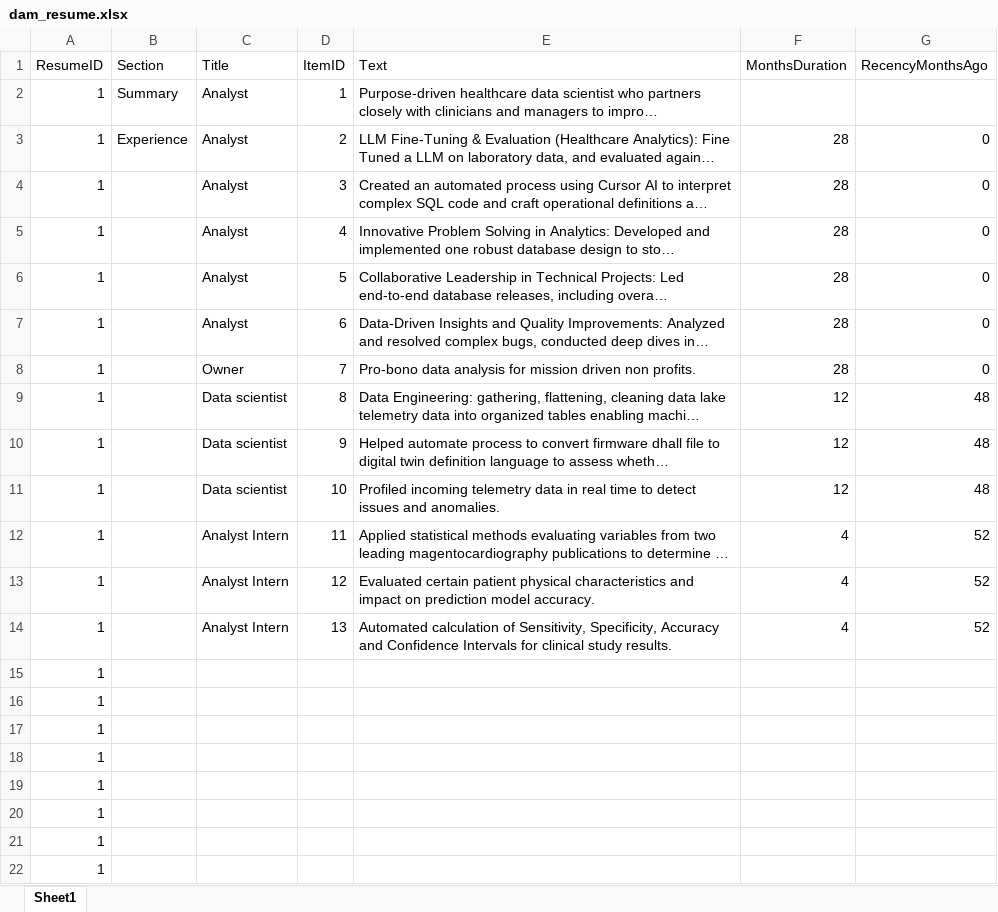
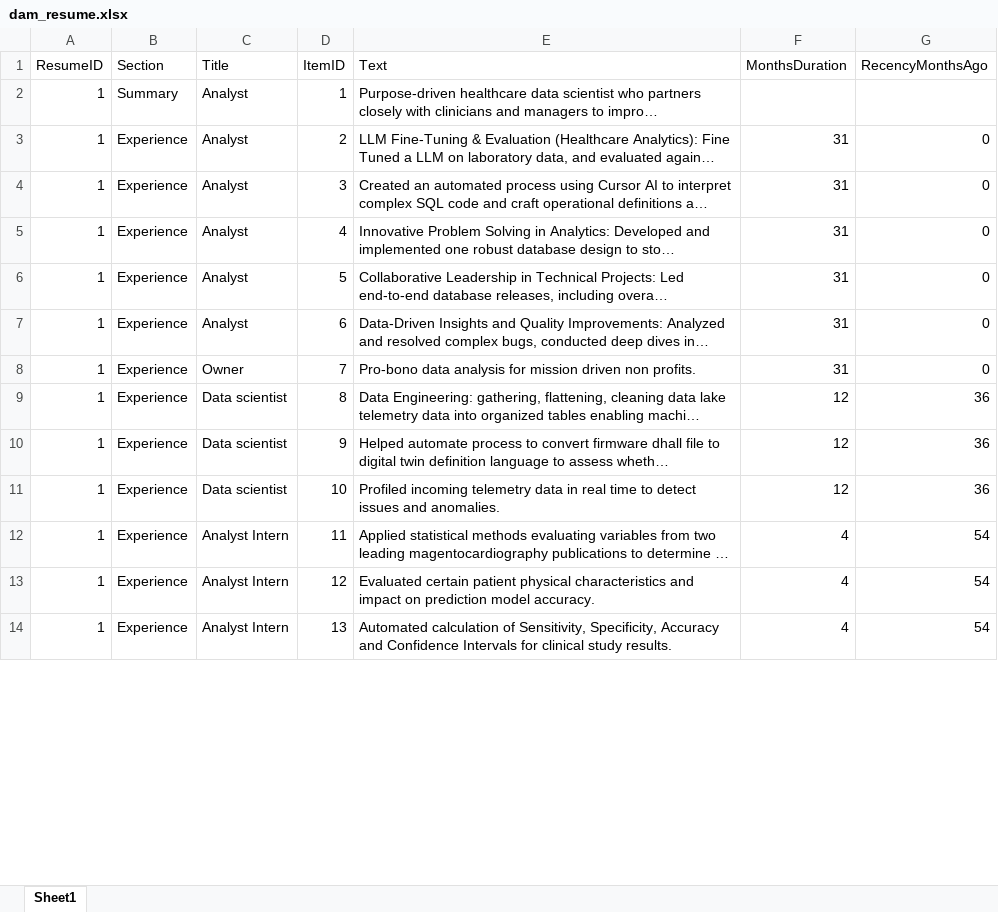
Before and after one commit to deloresmincarelli/Portfolio, an Excel workbook: peopleLikeMe/data/dam_resume.xlsx, sheet Sheet1, drawn as a sheet; only a part is shown; long unchanged cells end in …; values as stored, in another font and other column widths than the file's, no borders; removed rows and columns are numbered as before the commit, all else as after; the diff covers the shown part only; the diff names each change by its address in the sheet, - before the commit and + after, or states it on an @@ line.

Commit message:
Built new resumes in tabular format

```diff
--- a/peopleLikeMe/data/dam_resume.xlsx (sheet Sheet1)
+++ b/peopleLikeMe/data/dam_resume.xlsx (sheet Sheet1)
-F3:F8 (MonthsDuration): 28
+F3:F8 (MonthsDuration): 31
-B4:B14 (Section): (empty)
+B4:B14 (Section): Experience
-G9:G11 (RecencyMonthsAgo): 48
+G9:G11 (RecencyMonthsAgo): 36
-G12:G14 (RecencyMonthsAgo): 52
+G12:G14 (RecencyMonthsAgo): 54
-row 15: 1
-row 16: 1
-row 17: 1
-row 18: 1
-row 19: 1
-row 20: 1
-row 21: 1
-row 22: 1
```
Also changed, not shown: 14 added rows and 5 removed rows elsewhere in this sheet, 5 other files.
